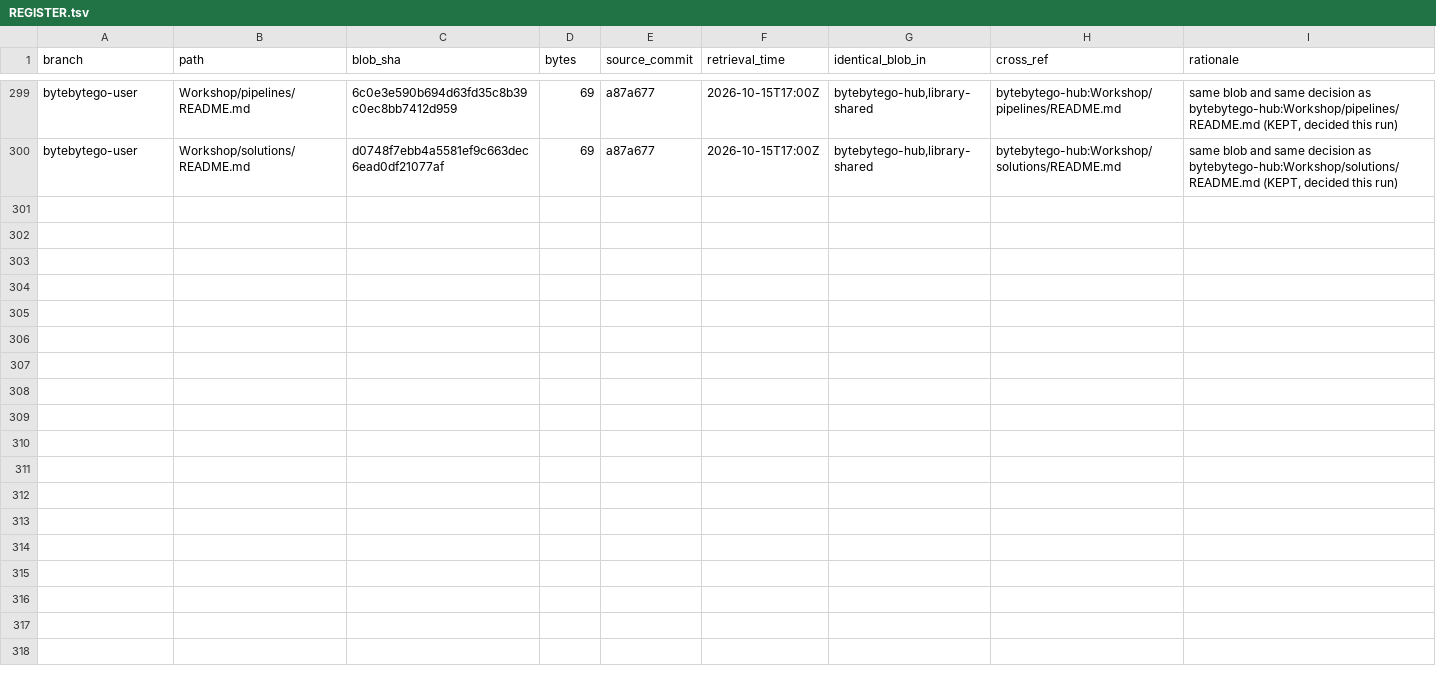
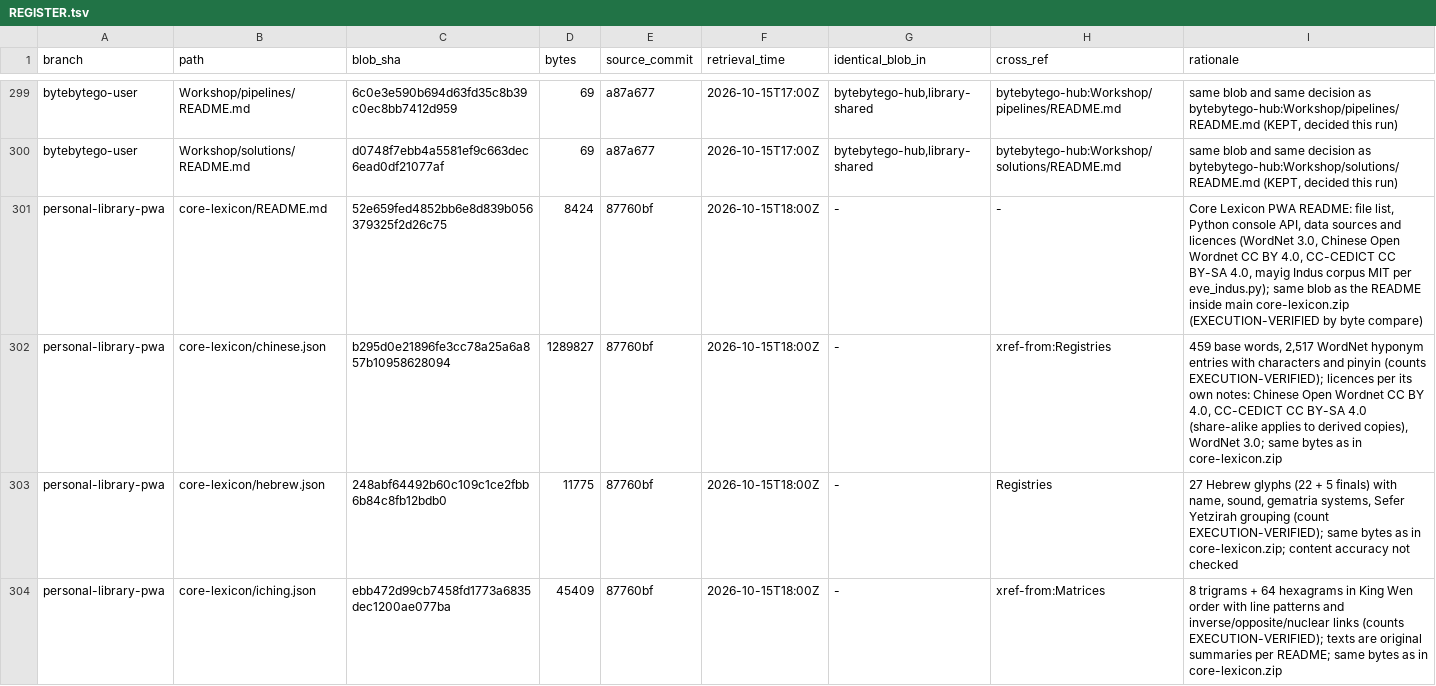
Before and after one commit to AGI144348Outlook/Echo_Green_Future, a TSV file: L2-library/Indices/REGISTER.tsv, drawn as a sheet; only a part is shown, gaps mark what is left out; the diff covers the shown part only.

```diff
--- a/L2-library/Indices/REGISTER.tsv
+++ b/L2-library/Indices/REGISTER.tsv
@@ -300 +300,5 @@ bytebytego-user	Workshop/pipelines/README.md	6c0e3e590b694d63fd35c8b39c0ec8bb741
 bytebytego-user	Workshop/solutions/README.md	d0748f7ebb4a5581ef9c663dec6ead0df21077af	69	a87a677	2026-10-15T17:00Z	bytebytego-hub,library-shared	bytebytego-hub:Workshop/solutions/README.md	same blob and same decision as bytebytego-hub:Workshop/solutions/README.md (KEPT, decided this run)
+personal-library-pwa	core-lexicon/README.md	52e659fed4852bb6e8d839b056379325f2d26c75	8424	87760bf	2026-10-15T18:00Z	-	-	Core Lexicon PWA README: file list, Python console API, data sources and licences (WordNet 3.0, Chinese Open Wordnet CC BY 4.0, CC-CEDICT CC BY-SA 4.0, mayig Indus corpus MIT per eve_indus.py); same blob as the README inside main core-lexicon.zip (EXECUTION-VERIFIED by byte compare)
+personal-library-pwa	core-lexicon/chinese.json	b295d0e21896fe3cc78a25a6a857b10958628094	1289827	87760bf	2026-10-15T18:00Z	-	xref-from:Registries	459 base words, 2,517 WordNet hyponym entries with characters and pinyin (counts EXECUTION-VERIFIED); licences per its own notes: Chinese Open Wordnet CC BY 4.0, CC-CEDICT CC BY-SA 4.0 (share-alike applies to derived copies), WordNet 3.0; same bytes as in core-lexicon.zip
+personal-library-pwa	core-lexicon/hebrew.json	248abf64492b60c109c1ce2fbb6b84c8fb12bdb0	11775	87760bf	2026-10-15T18:00Z	-	Registries	27 Hebrew glyphs (22 + 5 finals) with name, sound, gematria systems, Sefer Yetzirah grouping (count EXECUTION-VERIFIED); same bytes as in core-lexicon.zip; content accuracy not checked
+personal-library-pwa	core-lexicon/iching.json	ebb472d99cb7458fd1773a6835dec1200ae077ba	45409	87760bf	2026-10-15T18:00Z	-	xref-from:Matrices	8 trigrams + 64 hexagrams in King Wen order with line patterns and inverse/opposite/nuclear links (counts EXECUTION-VERIFIED); texts are original summaries per README; same bytes as in core-lexicon.zip
```
Also changed, not shown: 9 added rows elsewhere in this file, L2-library/Codices/REGISTER.tsv, L2-library/Formulas/REGISTER.tsv, 7 other files.
